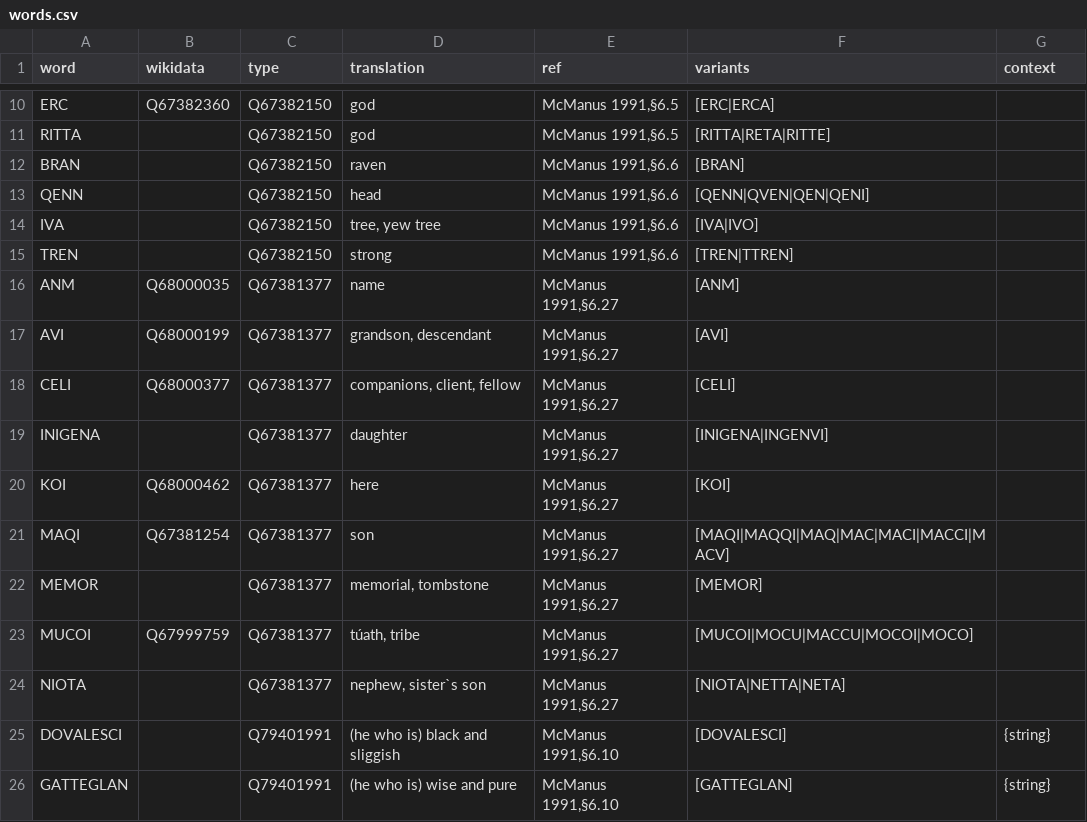
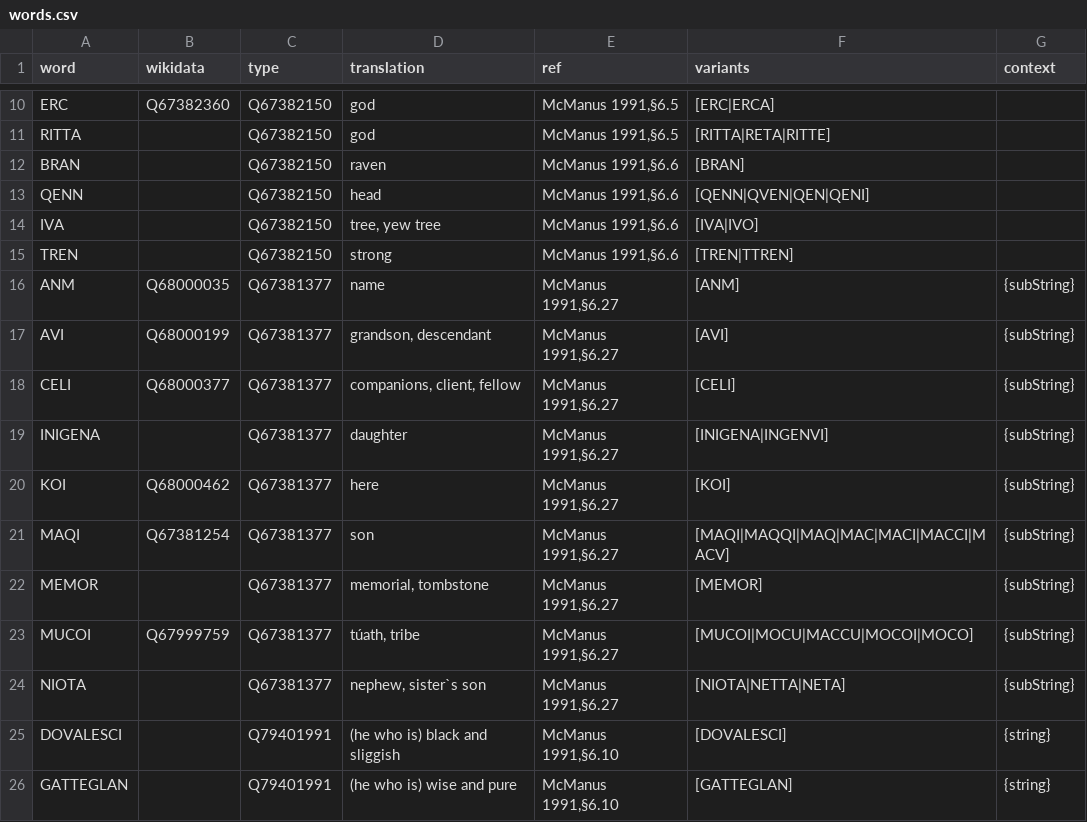
Before and after one commit to ogi-ogham/oghamextractor, a CSV file: words/words.csv, drawn as a sheet; only a part is shown, gaps mark what is left out.

Commit message:
Update words.csv

```diff
--- a/words/words.csv
+++ b/words/words.csv
@@ -15,11 +15,11 @@ IVA,,Q67382150,"tree, yew tree","McManus 1991,§6.6",[IVA|IVO],
 TREN,,Q67382150,"strong","McManus 1991,§6.6",[TREN|TTREN],
-ANM,Q68000035,Q67381377,"name","McManus 1991,§6.27",[ANM],
-AVI,Q68000199,Q67381377,"grandson, descendant","McManus 1991,§6.27",[AVI],
-CELI,Q68000377,Q67381377,"companions, client, fellow","McManus 1991,§6.27",[CELI],
-INIGENA,,Q67381377,"daughter","McManus 1991,§6.27",[INIGENA|INGENVI],
-KOI,Q68000462,Q67381377,"here","McManus 1991,§6.27",[KOI],
-MAQI,Q67381254,Q67381377,"son","McManus 1991,§6.27",[MAQI|MAQQI|MAQ|MAC|MACI|MACCI|MACV],
-MEMOR,,Q67381377,"memorial, tombstone","McManus 1991,§6.27",[MEMOR],
-MUCOI,Q67999759,Q67381377,"túath, tribe","McManus 1991,§6.27",[MUCOI|MOCU|MACCU|MOCOI|MOCO],
-NIOTA,,Q67381377,"nephew, sister`s son","McManus 1991,§6.27",[NIOTA|NETTA|NETA],
+ANM,Q68000035,Q67381377,"name","McManus 1991,§6.27",[ANM],{subString}
+AVI,Q68000199,Q67381377,"grandson, descendant","McManus 1991,§6.27",[AVI],{subString}
+CELI,Q68000377,Q67381377,"companions, client, fellow","McManus 1991,§6.27",[CELI],{subString}
+INIGENA,,Q67381377,"daughter","McManus 1991,§6.27",[INIGENA|INGENVI],{subString}
+KOI,Q68000462,Q67381377,"here","McManus 1991,§6.27",[KOI],{subString}
+MAQI,Q67381254,Q67381377,"son","McManus 1991,§6.27",[MAQI|MAQQI|MAQ|MAC|MACI|MACCI|MACV],{subString}
+MEMOR,,Q67381377,"memorial, tombstone","McManus 1991,§6.27",[MEMOR],{subString}
+MUCOI,Q67999759,Q67381377,"túath, tribe","McManus 1991,§6.27",[MUCOI|MOCU|MACCU|MOCOI|MOCO],{subString}
+NIOTA,,Q67381377,"nephew, sister`s son","McManus 1991,§6.27",[NIOTA|NETTA|NETA],{subString}
 DOVALESCI,,Q79401991,"(he who is) black and sliggish","McManus 1991,§6.10",[DOVALESCI],{string}
```
